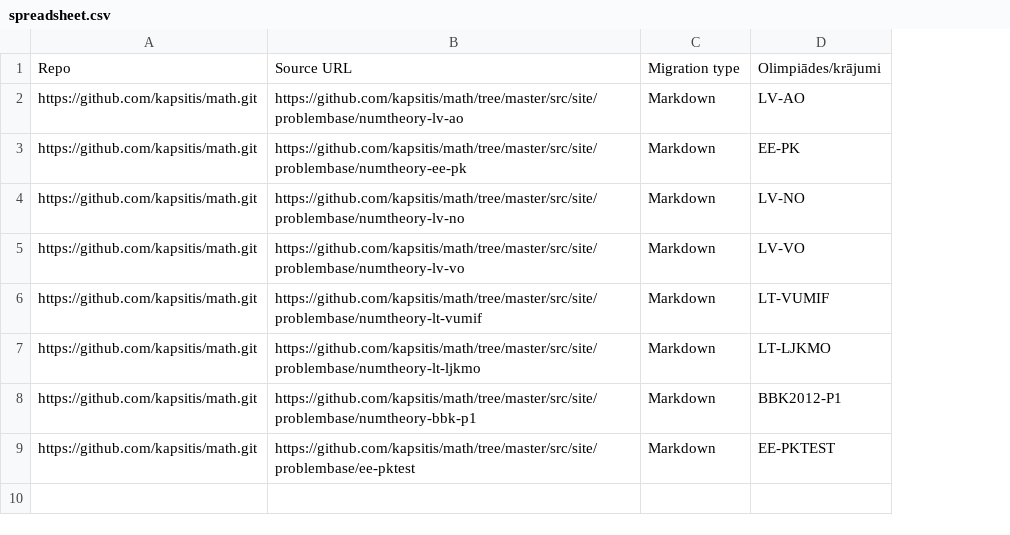
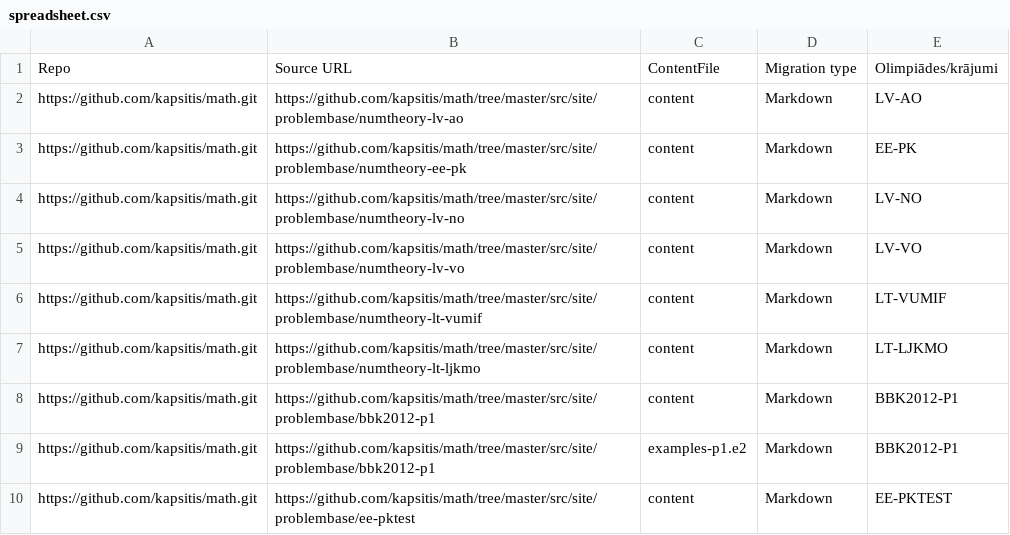
Before and after one commit to eliozo/qualification-project, a CSV file: migration-script/resources/spreadsheet.csv, drawn as a sheet; the diff names each change by its address in the sheet, - before the commit and + after, or states it on an @@ line.

```diff
--- a/migration-script/resources/spreadsheet.csv
+++ b/migration-script/resources/spreadsheet.csv
+column C, rows 1-8: ContentFile | content | content | content | content | content | content | content; row 10: content
-B8: https://github.com/kapsitis/math/tree/master/src/site/problembase/numtheory-bbk-p1
+B8: https://github.com/kapsitis/math/tree/master/src/site/problembase/bbk2012-p1
+row 9: https://github.com/kapsitis/math.git | https://github.com/kapsitis/math/tree/master/src/site/problembase/bbk2012-p1 | examples-p1.e2 | Markdown | BBK2012-P1
```
Also changed, not shown: 27 other files.
